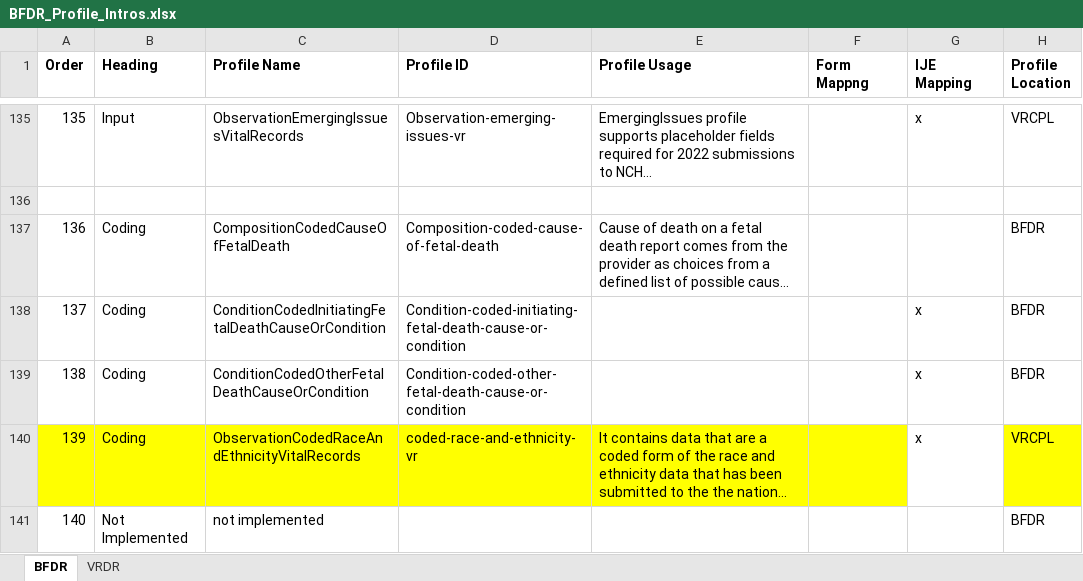
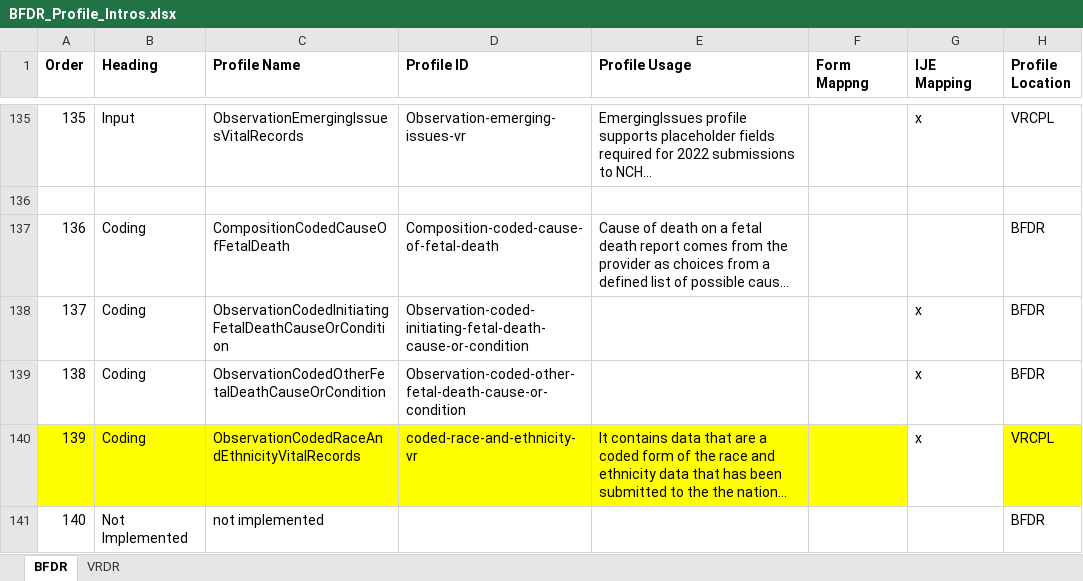
Before and after one commit to nightingaleproject/vital_records_sandbox_ig, an Excel workbook: input/mapping/BFDR_Profile_Intros.xlsx, sheet BFDR, drawn as a sheet; only a part is shown, gaps mark what is left out; long unchanged cells end in …; values as stored, in another font and other column widths than the file's, no borders; the diff names each change by its address in the sheet, - before the commit and + after, or states it on an @@ line.

```diff
--- a/input/mapping/BFDR_Profile_Intros.xlsx (sheet BFDR)
+++ b/input/mapping/BFDR_Profile_Intros.xlsx (sheet BFDR)
-C138 (Profile Name): ConditionCodedInitiatingFetalDeathCauseOrCondition
+C138 (Profile Name): ObservationCodedInitiatingFetalDeathCauseOrCondition
-D138 (Profile ID): Condition-coded-initiating-fetal-death-cause-or-condition
+D138 (Profile ID): Observation-coded-initiating-fetal-death-cause-or-condition
-C139 (Profile Name): ConditionCodedOtherFetalDeathCauseOrCondition
+C139 (Profile Name): ObservationCodedOtherFetalDeathCauseOrCondition
-D139 (Profile ID): Condition-coded-other-fetal-death-cause-or-condition
+D139 (Profile ID): Observation-coded-other-fetal-death-cause-or-condition
```
Also changed, not shown: input/images/IJE_File_Layouts_Version_2021_FHIR-2023-02-22-All-Combined.xlsx, 2 other files.
